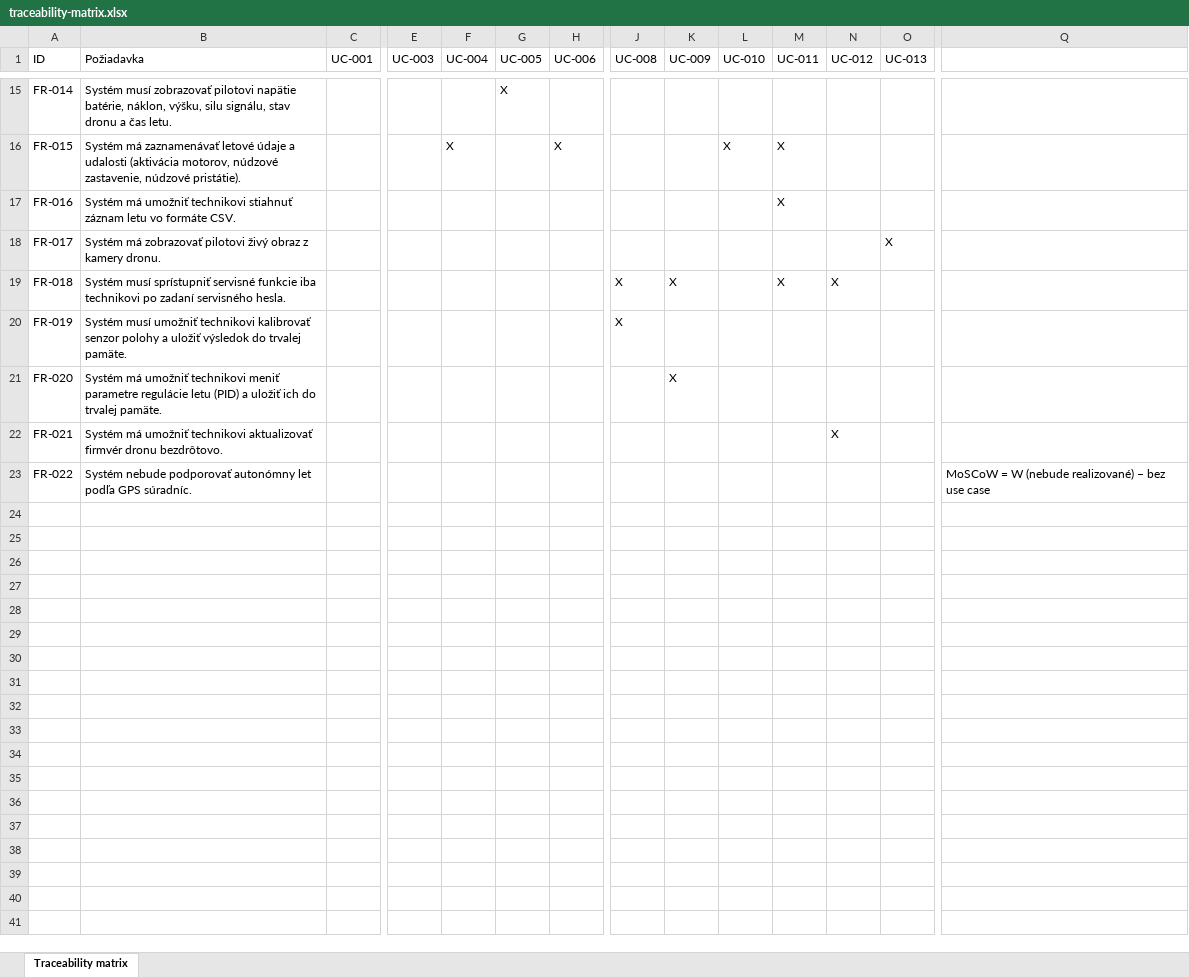
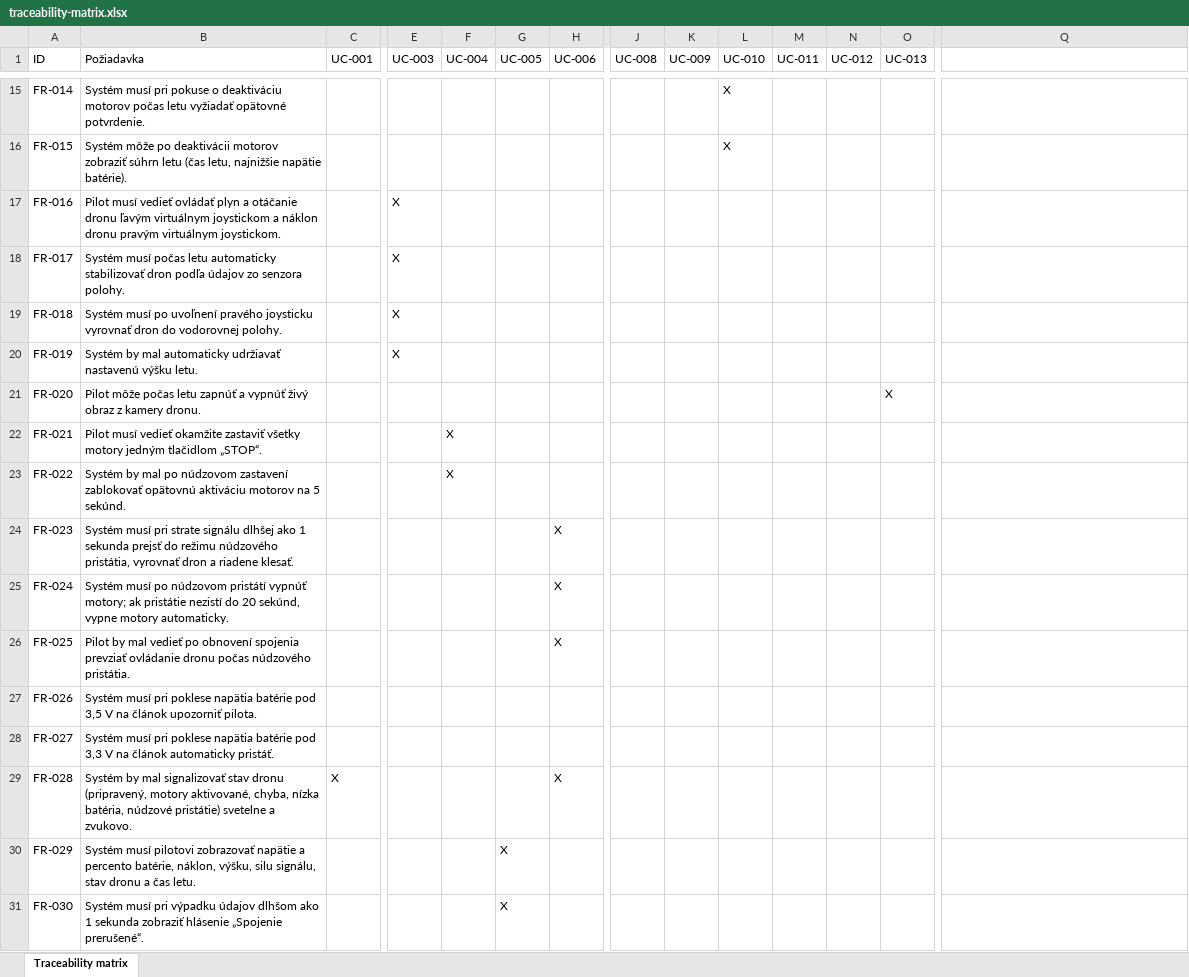
Before and after one commit to 21majkyyy/Barcik_Kudri-Dron, an Excel workbook: 02_Analyza/traceability-matrix.xlsx, sheet Traceability matrix, drawn as a sheet; only a part is shown, gaps mark what is left out; values as stored, in another font and other column widths than the file's, no cell formats; rows hold the shown columns only; the diff covers the shown part only; the diff names each change by its address in the sheet, - before the commit and + after, or states it on an @@ line.

Commit message:
Podrobnejšie požiadavky podľa vzorových súborov, aktualizácia traceability matrix

```diff
--- a/02_Analyza/traceability-matrix.xlsx (sheet Traceability matrix)
+++ b/02_Analyza/traceability-matrix.xlsx (sheet Traceability matrix)
-B15 (Požiadavka): Systém musí zobrazovať pilotovi napätie batérie, náklon, výšku, silu signálu, stav dronu a čas letu.
+B15 (Požiadavka): Systém musí pri pokuse o deaktiváciu motorov počas letu vyžiadať opätovné potvrdenie.
-G15 (UC-005): X
+G15 (UC-005): (empty)
-L15 (UC-010): (empty)
+L15 (UC-010): X
-B16 (Požiadavka): Systém má zaznamenávať letové údaje a udalosti (aktivácia motorov, núdzové zastavenie, núdzové pristátie).
+B16 (Požiadavka): Systém môže po deaktivácii motorov zobraziť súhrn letu (čas letu, najnižšie napätie batérie).
-F16 (UC-004): X
+F16 (UC-004): (empty)
-H16 (UC-006): X
+H16 (UC-006): (empty)
-M16:M17 (UC-011): X
+M16:M17 (UC-011): (empty)
-B17 (Požiadavka): Systém má umožniť technikovi stiahnuť záznam letu vo formáte CSV.
+B17 (Požiadavka): Pilot musí vedieť ovládať plyn a otáčanie dronu ľavým virtuálnym joystickom a náklon dronu pravým virtuálnym joystickom.
-E17:E20 (UC-003): (empty)
+E17:E20 (UC-003): X
-B18 (Požiadavka): Systém má zobrazovať pilotovi živý obraz z kamery dronu.
+B18 (Požiadavka): Systém musí počas letu automaticky stabilizovať dron podľa údajov zo senzora polohy.
-O18 (UC-013): X
+O18 (UC-013): (empty)
-B19 (Požiadavka): Systém musí sprístupniť servisné funkcie iba technikovi po zadaní servisného hesla.
+B19 (Požiadavka): Systém musí po uvoľnení pravého joysticku vyrovnať dron do vodorovnej polohy.
-J19:J20 (UC-008): X
+J19:J20 (UC-008): (empty)
-K19 (UC-009): X
+K19 (UC-009): (empty)
-M19 (UC-011): X
+M19 (UC-011): (empty)
-N19 (UC-012): X
+N19 (UC-012): (empty)
-B20 (Požiadavka): Systém musí umožniť technikovi kalibrovať senzor polohy a uložiť výsledok do trvalej pamäte.
+B20 (Požiadavka): Systém by mal automaticky udržiavať nastavenú výšku letu.
-B21 (Požiadavka): Systém má umožniť technikovi meniť parametre regulácie letu (PID) a uložiť ich do trvalej pamäte.
+B21 (Požiadavka): Pilot môže počas letu zapnúť a vypnúť živý obraz z kamery dronu.
-K21 (UC-009): X
+K21 (UC-009): (empty)
-O21 (UC-013): (empty)
+O21 (UC-013): X
-B22 (Požiadavka): Systém má umožniť technikovi aktualizovať firmvér dronu bezdrôtovo.
+B22 (Požiadavka): Pilot musí vedieť okamžite zastaviť všetky motory jedným tlačidlom „STOP“.
-F22:F23 (UC-004): (empty)
+F22:F23 (UC-004): X
-N22 (UC-012): X
+N22 (UC-012): (empty)
-B23 (Požiadavka): Systém nebude podporovať autonómny let podľa GPS súradníc.
+B23 (Požiadavka): Systém by mal po núdzovom zastavení zablokovať opätovnú aktiváciu motorov na 5 sekúnd.
-Q23: MoSCoW = W (nebude realizované) – bez use case
+Q23: (empty)
+row 24: FR-023 | Systém musí pri strate signálu dlhšej ako 1 sekunda prejsť do režimu núdzového pristátia, vyrovnať dron a riadene klesať. |  |  |  |  | X
+row 25: FR-024 | Systém musí po núdzovom pristátí vypnúť motory; ak pristátie nezistí do 20 sekúnd, vypne motory automaticky. |  |  |  |  | X
+row 26: FR-025 | Pilot by mal vedieť po obnovení spojenia prevziať ovládanie dronu počas núdzového pristátia. |  |  |  |  | X
+row 27: FR-026 | Systém musí pri poklese napätia batérie pod 3,5 V na článok upozorniť pilota.
+row 28: FR-027 | Systém musí pri poklese napätia batérie pod 3,3 V na článok automaticky pristáť.
+row 29: FR-028 | Systém by mal signalizovať stav dronu (pripravený, motory aktivované, chyba, nízka batéria, núdzové pristátie) svetelne a zvukovo. | X |  |  |  | X
+row 30: FR-029 | Systém musí pilotovi zobrazovať napätie a percento batérie, náklon, výšku, silu signálu, stav dronu a čas letu. |  |  |  | X
+row 31: FR-030 | Systém musí pri výpadku údajov dlhšom ako 1 sekunda zobraziť hlásenie „Spojenie prerušené“. |  |  |  | X
```
Also changed, not shown: 9 added rows and 44 edited cells elsewhere in this sheet, cell formats, 01_Poziadavky/poziadavky.xlsx, 15 other files.
